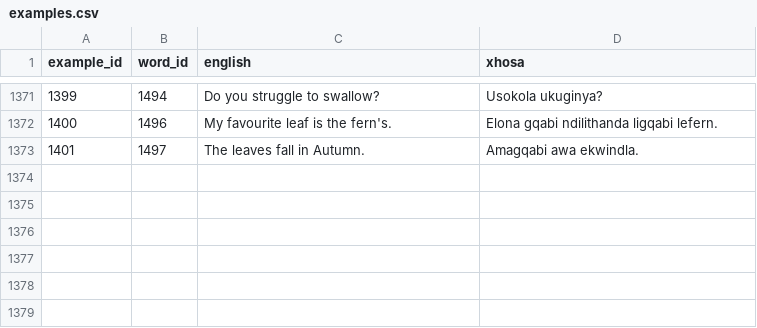
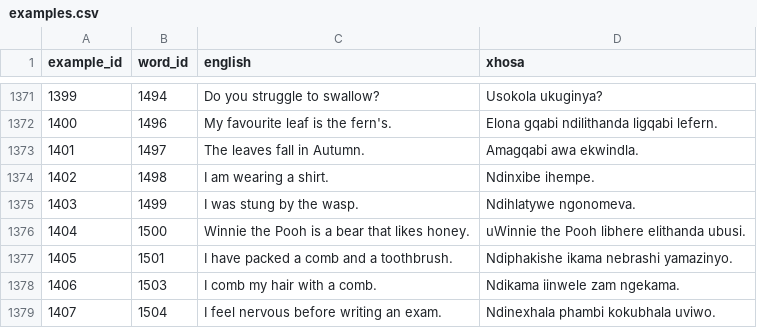
Before and after one commit to IsiXhosa-click/database, a CSV file: examples.csv, drawn as a sheet; only a part is shown, gaps mark what is left out; the diff names each change by its address in the sheet, - before the commit and + after, or states it on an @@ line.

```diff
--- a/examples.csv
+++ b/examples.csv
+row 1374: 1402 | 1498 | I am wearing a shirt. | Ndinxibe ihempe.
+row 1375: 1403 | 1499 | I was stung by the wasp. | Ndihlatywe ngonomeva.
+row 1376: 1404 | 1500 | Winnie the Pooh is a bear that likes honey. | uWinnie the Pooh libhere elithanda ubusi.
+row 1377: 1405 | 1501 | I have packed a comb and a toothbrush. | Ndiphakishe ikama nebrashi yamazinyo.
+row 1378: 1406 | 1503 | I comb my hair with a comb. | Ndikama iinwele zam ngekama.
+row 1379: 1407 | 1504 | I feel nervous before writing an exam. | Ndinexhala phambi kokubhala uviwo.
```
Also changed, not shown: linked_words.csv, user_attributions.csv, 1 other file.
